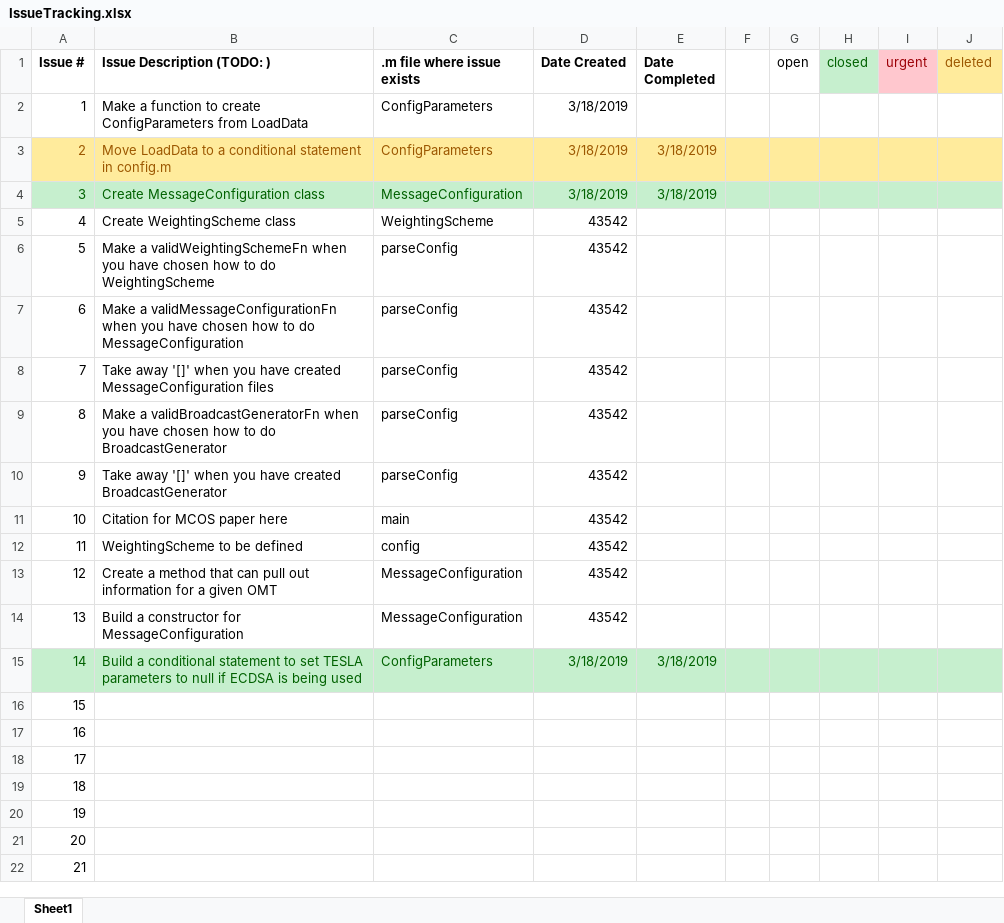
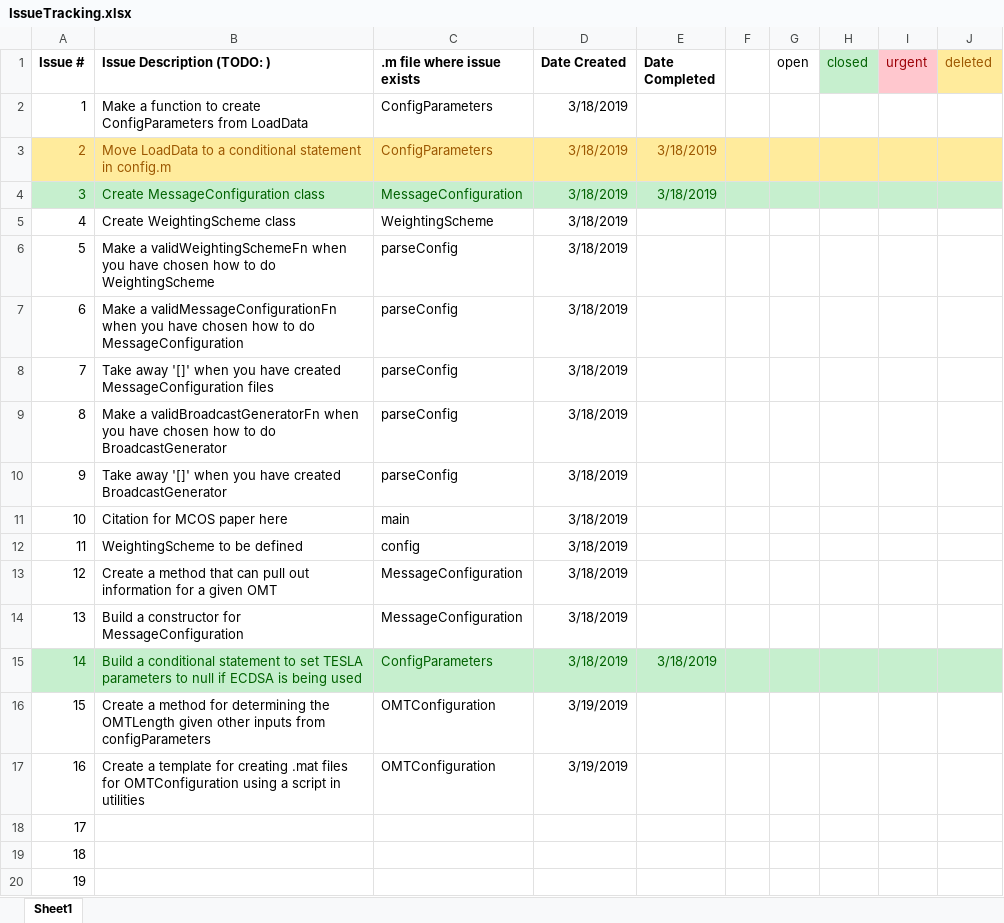
Before and after one commit to stanford-gps-lab/mcos, an Excel workbook: IssueTracking.xlsx, sheet Sheet1, drawn as a sheet; only a part is shown; the shorter side is filled out with more unchanged rows; values as stored, in another font and other column widths than the file's, no borders; the diff names each change by its address in the sheet, - before the commit and + after, or states it on an @@ line.

Commit message:
Made utilities directory

```diff
--- a/IssueTracking.xlsx (sheet Sheet1)
+++ b/IssueTracking.xlsx (sheet Sheet1)
-D5:D14 (Date Created): 43542
+D5:D14 (Date Created): 3/18/2019
-B16 (Issue Description (TODO: )): (empty)
+B16 (Issue Description (TODO: )): Create a method for determining the OMTLength given other inputs from configParameters
-C16:C17 (.m file where issue exists): (empty)
+C16:C17 (.m file where issue exists): OMTConfiguration
-D16:D17 (Date Created): (empty)
+D16:D17 (Date Created): 3/19/2019
-B17 (Issue Description (TODO: )): (empty)
+B17 (Issue Description (TODO: )): Create a template for creating .mat files for OMTConfiguration using a script in utilities
```
Also changed, not shown: 6 other files.
